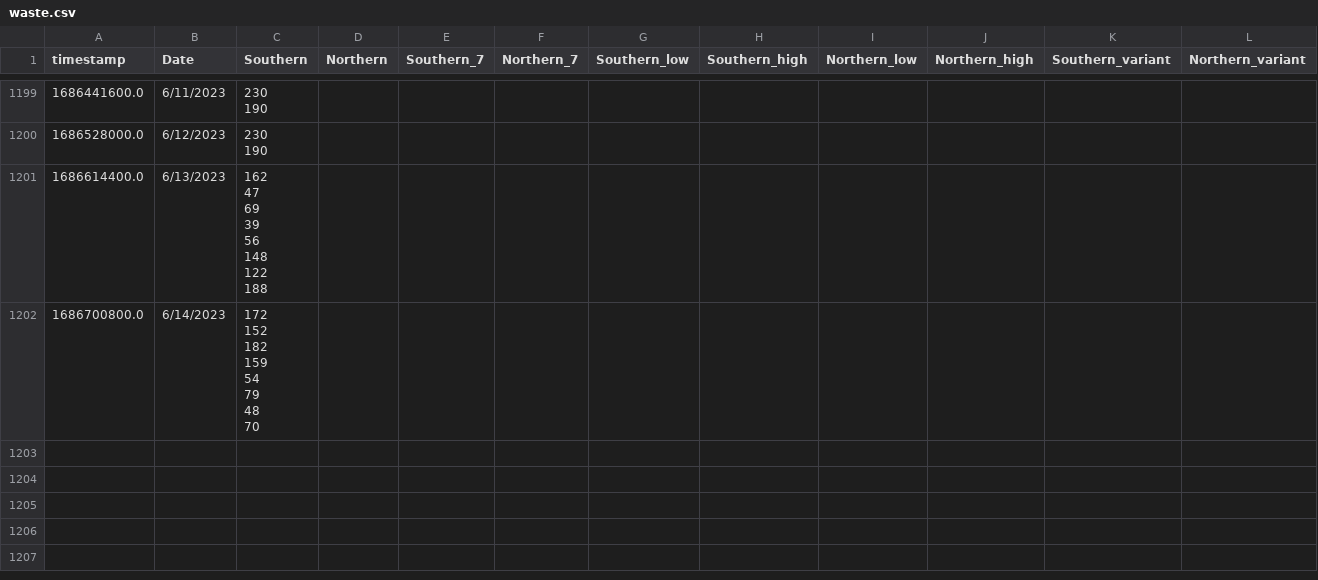
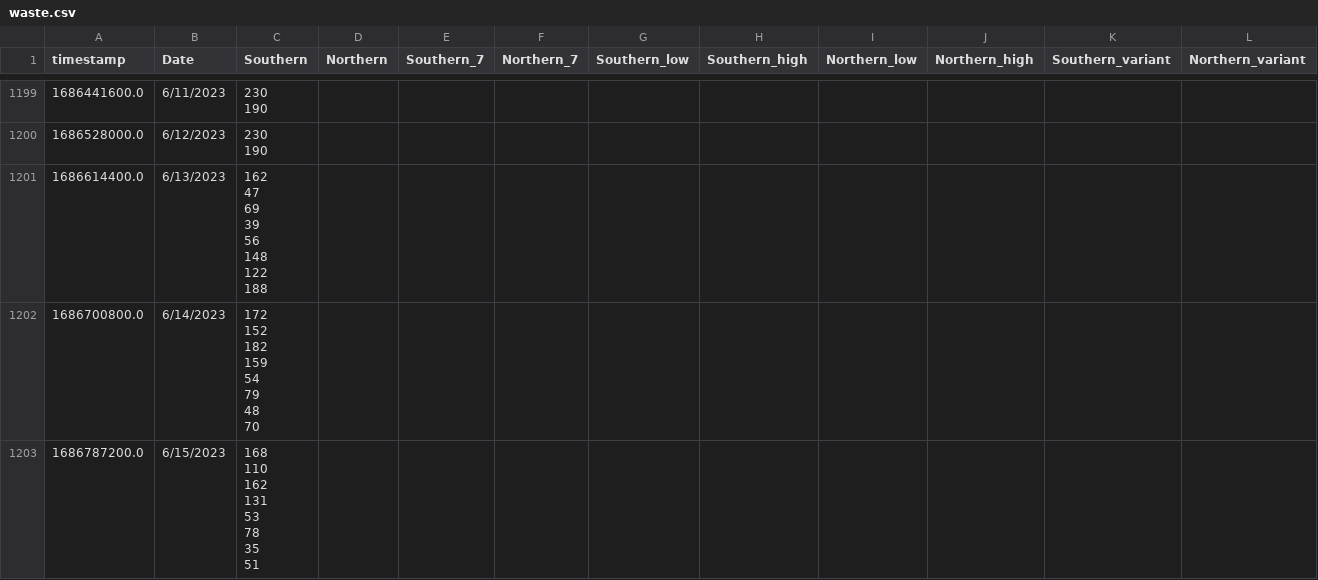
Before and after one commit to edgecollective/wastewater-parse, a CSV file: waste.csv, drawn as a sheet; only a part is shown, gaps mark what is left out; ↵ is a line break in a cell; the diff names each change by its address in the sheet, - before the commit and + after, or states it on an @@ line.

Commit message:
update

```diff
--- a/waste.csv
+++ b/waste.csv
+row 1203: 1686787200.0 | 6/15/2023 | 168 ↵ 110 ↵ 162 ↵ 131 ↵ 53 ↵ 78 ↵ 35 ↵ 51
```
